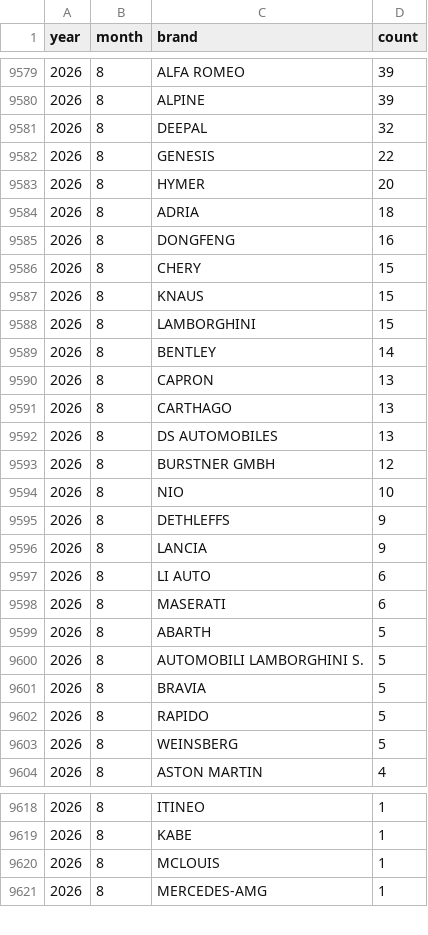
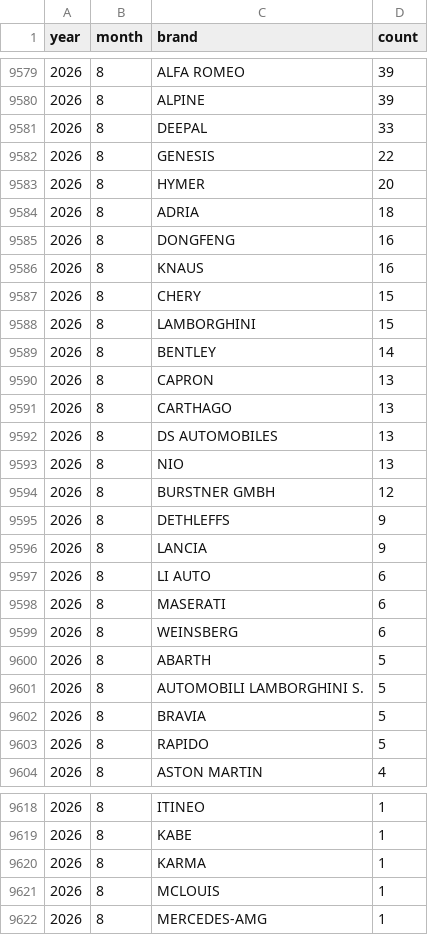
Before and after one commit to bowardzhang/VRS, a CSV file: data/Netherlands/rdw_monthly_brands.csv, drawn as a sheet; only a part is shown, gaps mark what is left out; the diff covers the shown part only.

```diff
--- a/data/Netherlands/rdw_monthly_brands.csv
+++ b/data/Netherlands/rdw_monthly_brands.csv
@@ -9580,3 +9580,3 @@ year,month,brand,count
 2026,8,ALPINE,39
-2026,8,DEEPAL,32
+2026,8,DEEPAL,33
 2026,8,GENESIS,22
@@ -9585,4 +9585,4 @@ year,month,brand,count
 2026,8,DONGFENG,16
+2026,8,KNAUS,16
 2026,8,CHERY,15
-2026,8,KNAUS,15
 2026,8,LAMBORGHINI,15
@@ -9592,4 +9592,4 @@ year,month,brand,count
 2026,8,DS AUTOMOBILES,13
+2026,8,NIO,13
 2026,8,BURSTNER GMBH,12
-2026,8,NIO,10
 2026,8,DETHLEFFS,9
@@ -9598,2 +9598,3 @@ year,month,brand,count
 2026,8,MASERATI,6
+2026,8,WEINSBERG,6
 2026,8,ABARTH,5
@@ -9602,3 +9603,2 @@ year,month,brand,count
 2026,8,RAPIDO,5
-2026,8,WEINSBERG,5
 2026,8,ASTON MARTIN,4
@@ -9619,2 +9619,3 @@ year,month,brand,count
 2026,8,KABE,1
+2026,8,KARMA,1
 2026,8,MCLOUIS,1
```
Also changed, not shown: 1 added row, 1 removed row and 22 edited cells elsewhere in this file, data/Netherlands/rdw_body_monthly.csv, data/Netherlands/rdw_models.csv, 11 other files.
